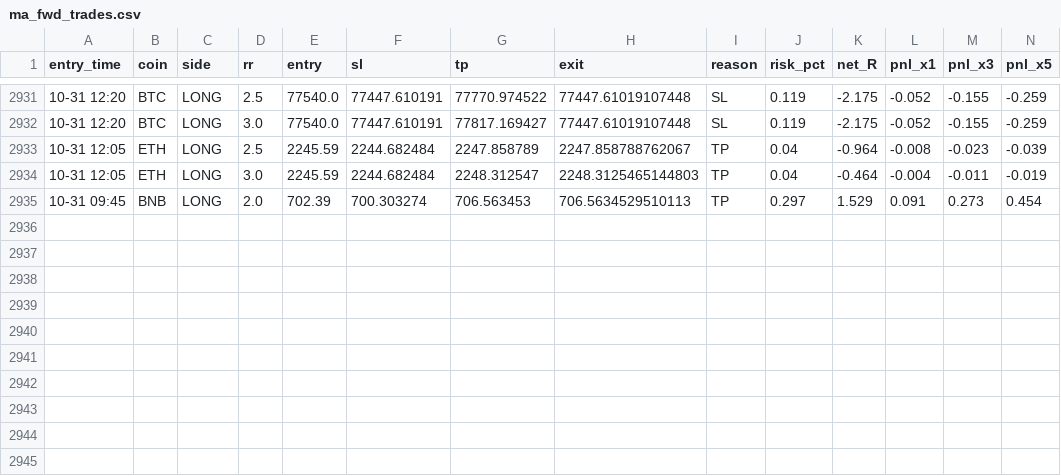
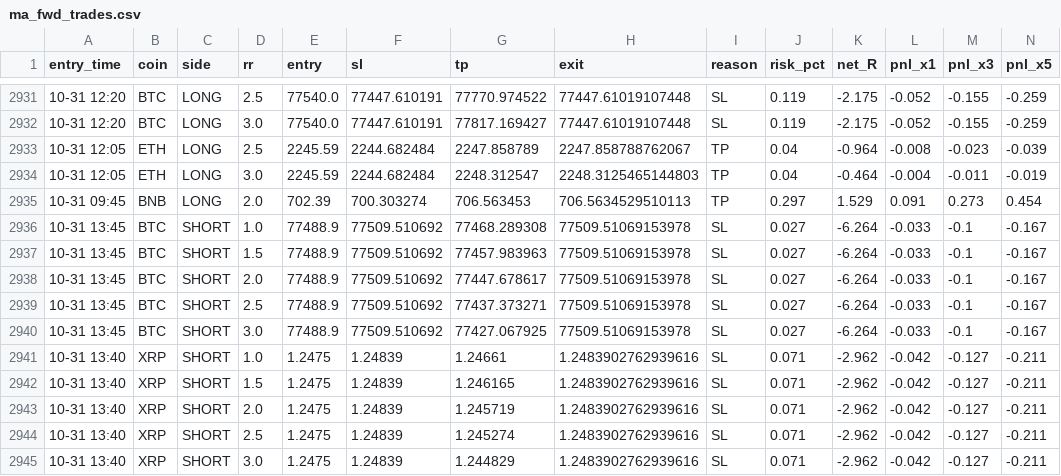
Before and after one commit to Ehsan2893/mabot.py, a CSV file: ma_fwd_trades.csv, drawn as a sheet; only a part is shown, gaps mark what is left out; rows hold the shown columns only; the diff names each change by its address in the sheet, - before the commit and + after, or states it on an @@ line.

```diff
--- a/ma_fwd_trades.csv
+++ b/ma_fwd_trades.csv
+row 2936: 10-31 13:45 | BTC | SHORT | 1.0 | 77488.9 | 77509.510692 | 77468.289308 | 77509.51069153978 | SL | 0.027 | -6.264 | -0.033 | -0.1 | -0.167
+row 2937: 10-31 13:45 | BTC | SHORT | 1.5 | 77488.9 | 77509.510692 | 77457.983963 | 77509.51069153978 | SL | 0.027 | -6.264 | -0.033 | -0.1 | -0.167
+row 2938: 10-31 13:45 | BTC | SHORT | 2.0 | 77488.9 | 77509.510692 | 77447.678617 | 77509.51069153978 | SL | 0.027 | -6.264 | -0.033 | -0.1 | -0.167
+row 2939: 10-31 13:45 | BTC | SHORT | 2.5 | 77488.9 | 77509.510692 | 77437.373271 | 77509.51069153978 | SL | 0.027 | -6.264 | -0.033 | -0.1 | -0.167
+row 2940: 10-31 13:45 | BTC | SHORT | 3.0 | 77488.9 | 77509.510692 | 77427.067925 | 77509.51069153978 | SL | 0.027 | -6.264 | -0.033 | -0.1 | -0.167
+row 2941: 10-31 13:40 | XRP | SHORT | 1.0 | 1.2475 | 1.24839 | 1.24661 | 1.2483902762939616 | SL | 0.071 | -2.962 | -0.042 | -0.127 | -0.211
+row 2942: 10-31 13:40 | XRP | SHORT | 1.5 | 1.2475 | 1.24839 | 1.246165 | 1.2483902762939616 | SL | 0.071 | -2.962 | -0.042 | -0.127 | -0.211
+row 2943: 10-31 13:40 | XRP | SHORT | 2.0 | 1.2475 | 1.24839 | 1.245719 | 1.2483902762939616 | SL | 0.071 | -2.962 | -0.042 | -0.127 | -0.211
+row 2944: 10-31 13:40 | XRP | SHORT | 2.5 | 1.2475 | 1.24839 | 1.245274 | 1.2483902762939616 | SL | 0.071 | -2.962 | -0.042 | -0.127 | -0.211
+row 2945: 10-31 13:40 | XRP | SHORT | 3.0 | 1.2475 | 1.24839 | 1.244829 | 1.2483902762939616 | SL | 0.071 | -2.962 | -0.042 | -0.127 | -0.211
```
Also changed, not shown: 1 other file.
